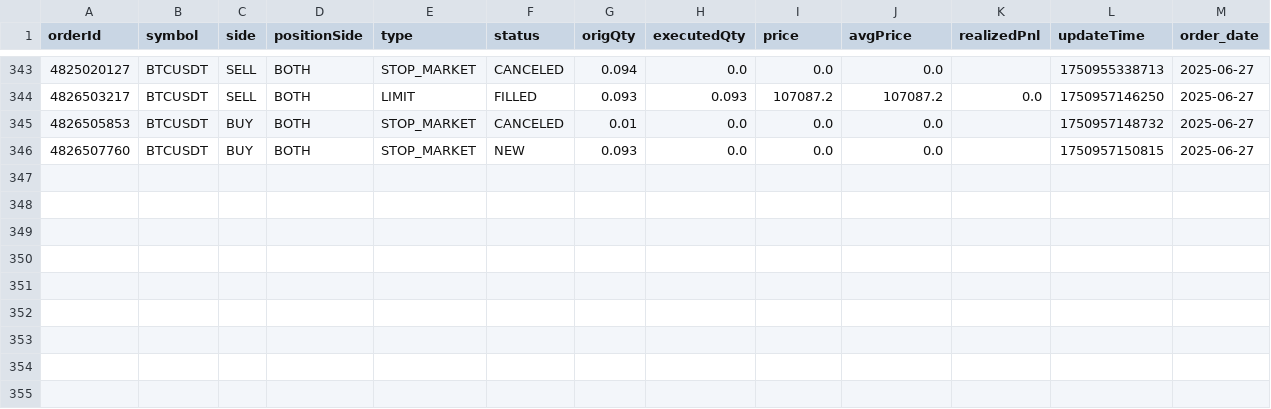
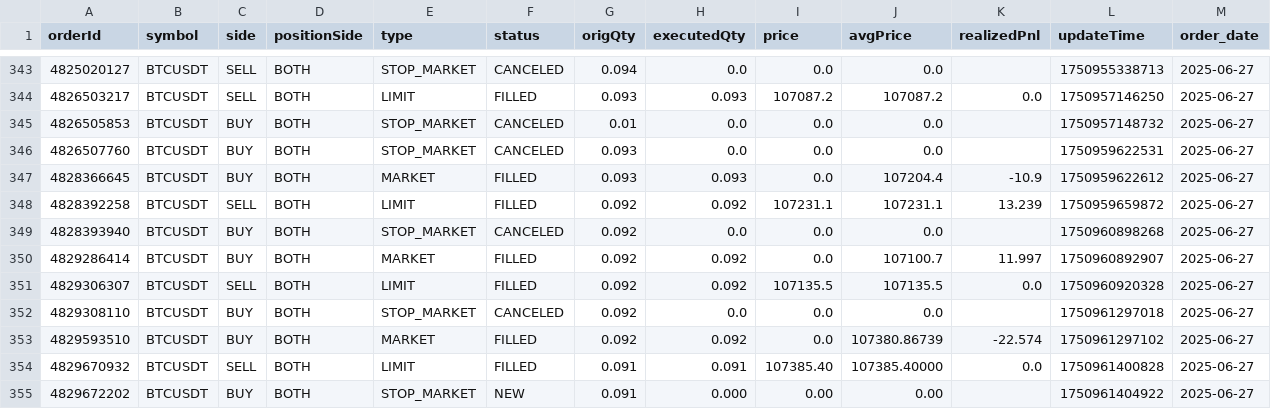
Before and after one commit to Nicolasliuyr/QF635-2025-SMU, a CSV file: OrderHistory/orders.csv, drawn as a sheet; only a part is shown, gaps mark what is left out.

```diff
--- a/OrderHistory/orders.csv
+++ b/OrderHistory/orders.csv
@@ -345,2 +345,11 @@ orderId,symbol,side,positionSide,type,status,origQty,executedQty,price,avgPrice,
 4826505853,BTCUSDT,BUY,BOTH,STOP_MARKET,CANCELED,0.01,0.0,0.0,0.0,,1750957148732,2025-06-27
-4826507760,BTCUSDT,BUY,BOTH,STOP_MARKET,NEW,0.093,0.0,0.0,0.0,,1750957150815,2025-06-27
+4826507760,BTCUSDT,BUY,BOTH,STOP_MARKET,CANCELED,0.093,0.0,0.0,0.0,,1750959622531,2025-06-27
+4828366645,BTCUSDT,BUY,BOTH,MARKET,FILLED,0.093,0.093,0.0,107204.4,-10.9,1750959622612,2025-06-27
+4828392258,BTCUSDT,SELL,BOTH,LIMIT,FILLED,0.092,0.092,107231.1,107231.1,13.239,1750959659872,2025-06-27
+4828393940,BTCUSDT,BUY,BOTH,STOP_MARKET,CANCELED,0.092,0.0,0.0,0.0,,1750960898268,2025-06-27
+4829286414,BTCUSDT,BUY,BOTH,MARKET,FILLED,0.092,0.092,0.0,107100.7,11.997,1750960892907,2025-06-27
+4829306307,BTCUSDT,SELL,BOTH,LIMIT,FILLED,0.092,0.092,107135.5,107135.5,0.0,1750960920328,2025-06-27
+4829308110,BTCUSDT,BUY,BOTH,STOP_MARKET,CANCELED,0.092,0.0,0.0,0.0,,1750961297018,2025-06-27
+4829593510,BTCUSDT,BUY,BOTH,MARKET,FILLED,0.092,0.092,0.0,107380.86739,-22.574,1750961297102,2025-06-27
+4829670932,BTCUSDT,SELL,BOTH,LIMIT,FILLED,0.091,0.091,107385.40,107385.40000,0.0,1750961400828,2025-06-27
+4829672202,BTCUSDT,BUY,BOTH,STOP_MARKET,NEW,0.091,0.000,0.00,0.00,,1750961404922,2025-06-27
```
Also changed, not shown: RiskHistory/risk_data.csv, 3 other files.
